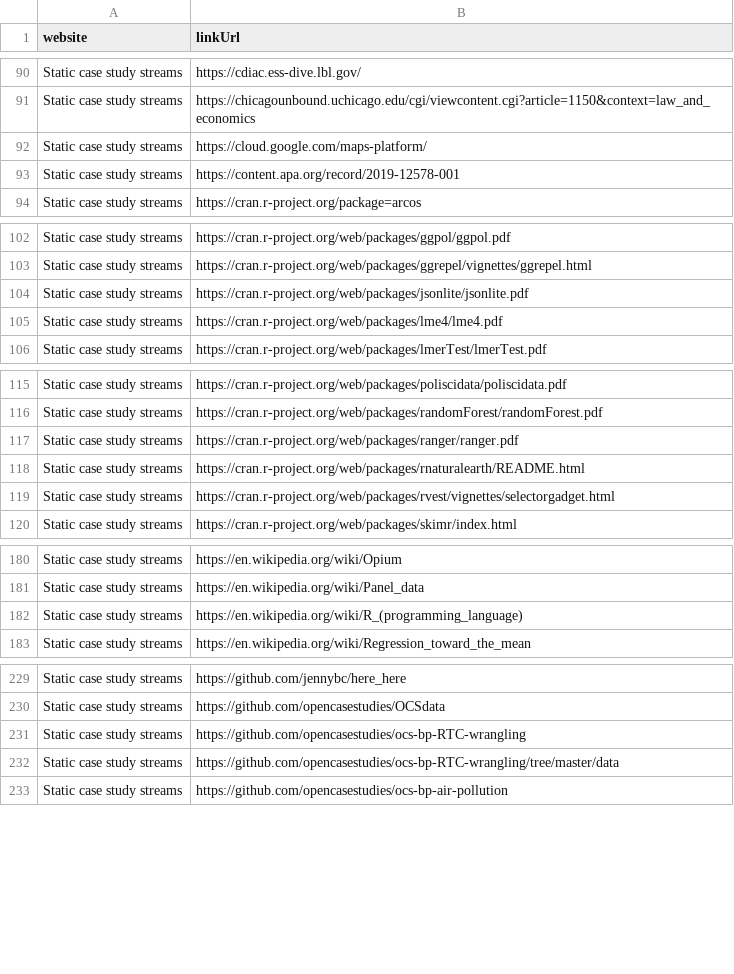
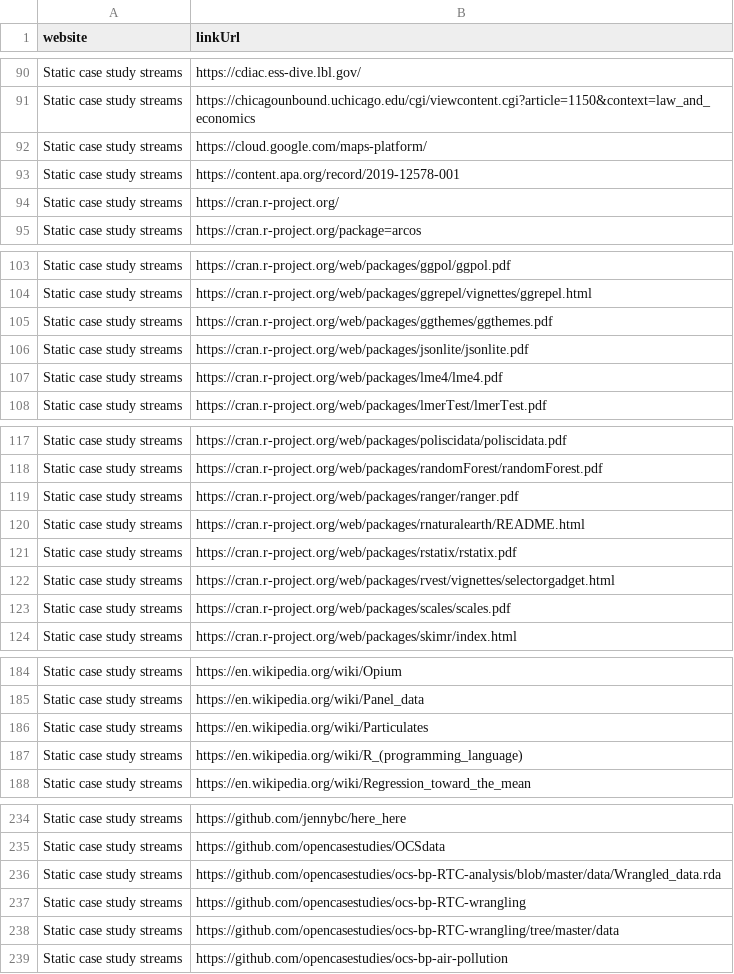
Before and after one commit to opencasestudies/ocs-metrics-dashboard, a TSV file: docs/metricminer_data/ga/ga_link_clicks.tsv, drawn as a sheet; only a part is shown, gaps mark what is left out; the diff covers the shown part only.

```diff
--- a/docs/metricminer_data/ga/ga_link_clicks.tsv
+++ b/docs/metricminer_data/ga/ga_link_clicks.tsv
@@ -93,2 +93,3 @@ Static case study streams	https://cloud.google.com/maps-platform/
 Static case study streams	https://content.apa.org/record/2019-12578-001
+Static case study streams	https://cran.r-project.org/
 Static case study streams	https://cran.r-project.org/package=arcos
@@ -103,2 +104,3 @@ Static case study streams	https://cran.r-project.org/web/packages/ggpol/ggpol.pd
 Static case study streams	https://cran.r-project.org/web/packages/ggrepel/vignettes/ggrepel.html
+Static case study streams	https://cran.r-project.org/web/packages/ggthemes/ggthemes.pdf
 Static case study streams	https://cran.r-project.org/web/packages/jsonlite/jsonlite.pdf
@@ -118,3 +120,5 @@ Static case study streams	https://cran.r-project.org/web/packages/ranger/ranger.
 Static case study streams	https://cran.r-project.org/web/packages/rnaturalearth/README.html
+Static case study streams	https://cran.r-project.org/web/packages/rstatix/rstatix.pdf
 Static case study streams	https://cran.r-project.org/web/packages/rvest/vignettes/selectorgadget.html
+Static case study streams	https://cran.r-project.org/web/packages/scales/scales.pdf
 Static case study streams	https://cran.r-project.org/web/packages/skimr/index.html
@@ -181,2 +185,3 @@ Static case study streams	https://en.wikipedia.org/wiki/Opium
 Static case study streams	https://en.wikipedia.org/wiki/Panel_data
+Static case study streams	https://en.wikipedia.org/wiki/Particulates
 Static case study streams	https://en.wikipedia.org/wiki/R_(programming_language)
@@ -230,2 +235,3 @@ Static case study streams	https://github.com/jennybc/here_here
 Static case study streams	https://github.com/opencasestudies/OCSdata
+Static case study streams	https://github.com/opencasestudies/ocs-bp-RTC-analysis/blob/master/data/Wrangled_data.rda
 Static case study streams	https://github.com/opencasestudies/ocs-bp-RTC-wrangling
```
Also changed, not shown: 2 added rows elsewhere in this file, docs/metricminer_data/cran/cran.tsv, docs/metricminer_data/ga/ga_metrics.tsv, 26 other files.
